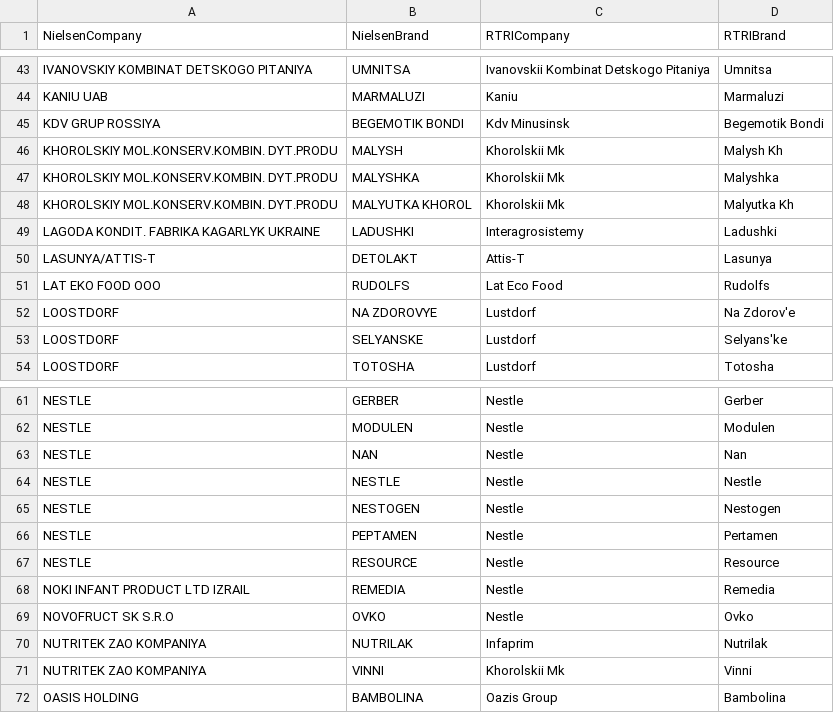
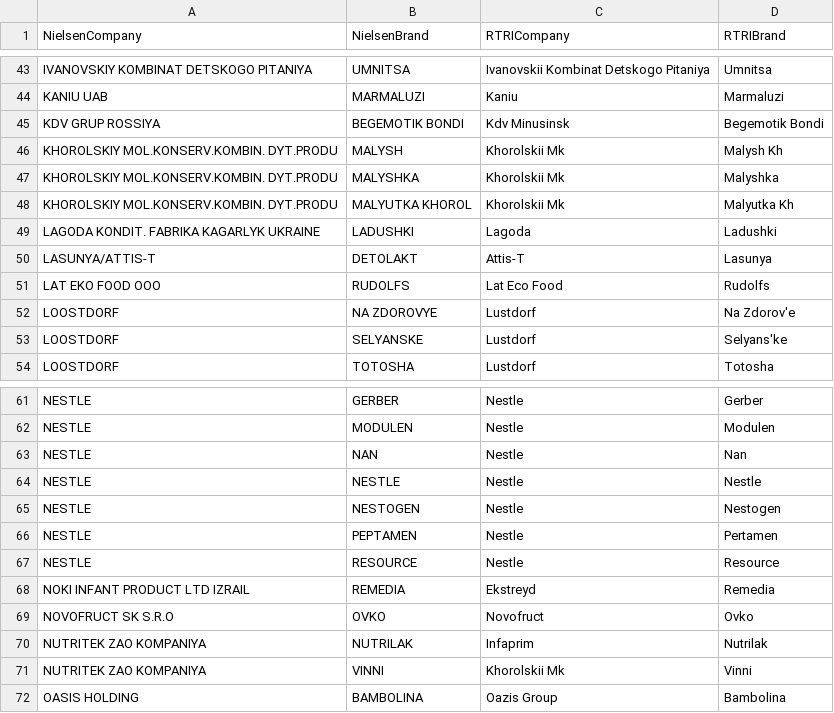
Before and after one commit to Serge14/Pivot2, a CSV file: dictCompanyBrand.csv, drawn as a sheet; only a part is shown, gaps mark what is left out.

```diff
--- a/dictCompanyBrand.csv
+++ b/dictCompanyBrand.csv
@@ -48,3 +48,3 @@ KHOROLSKIY MOL.KONSERV.KOMBIN. DYT.PRODU,MALYSHKA,Khorolskii Mk,Malyshka
 KHOROLSKIY MOL.KONSERV.KOMBIN. DYT.PRODU,MALYUTKA KHOROL,Khorolskii Mk,Malyutka Kh
-LAGODA KONDIT. FABRIKA KAGARLYK UKRAINE,LADUSHKI,Interagrosistemy,Ladushki
+LAGODA KONDIT. FABRIKA KAGARLYK UKRAINE,LADUSHKI,Lagoda,Ladushki
 LASUNYA/ATTIS-T,DETOLAKT,Attis-T,Lasunya
@@ -67,4 +67,4 @@ NESTLE,PEPTAMEN,Nestle,Pertamen
 NESTLE,RESOURCE,Nestle,Resource
-NOKI INFANT PRODUCT LTD IZRAIL,REMEDIA,Nestle,Remedia
-NOVOFRUCT SK S.R.O,OVKO,Nestle,Ovko
+NOKI INFANT PRODUCT LTD IZRAIL,REMEDIA,Ekstreyd,Remedia
+NOVOFRUCT SK S.R.O,OVKO,Novofruct,Ovko
 NUTRITEK ZAO KOMPANIYA,NUTRILAK,Infaprim,Nutrilak
```
Also changed, not shown: 5 other files.
